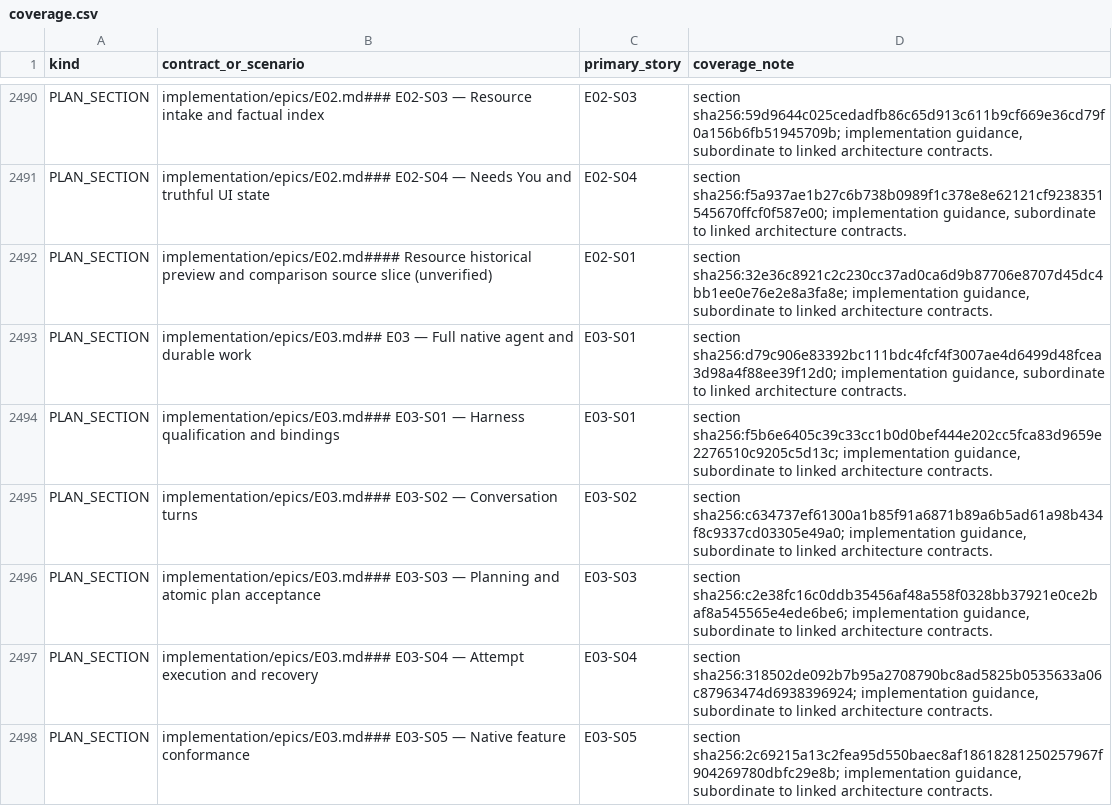
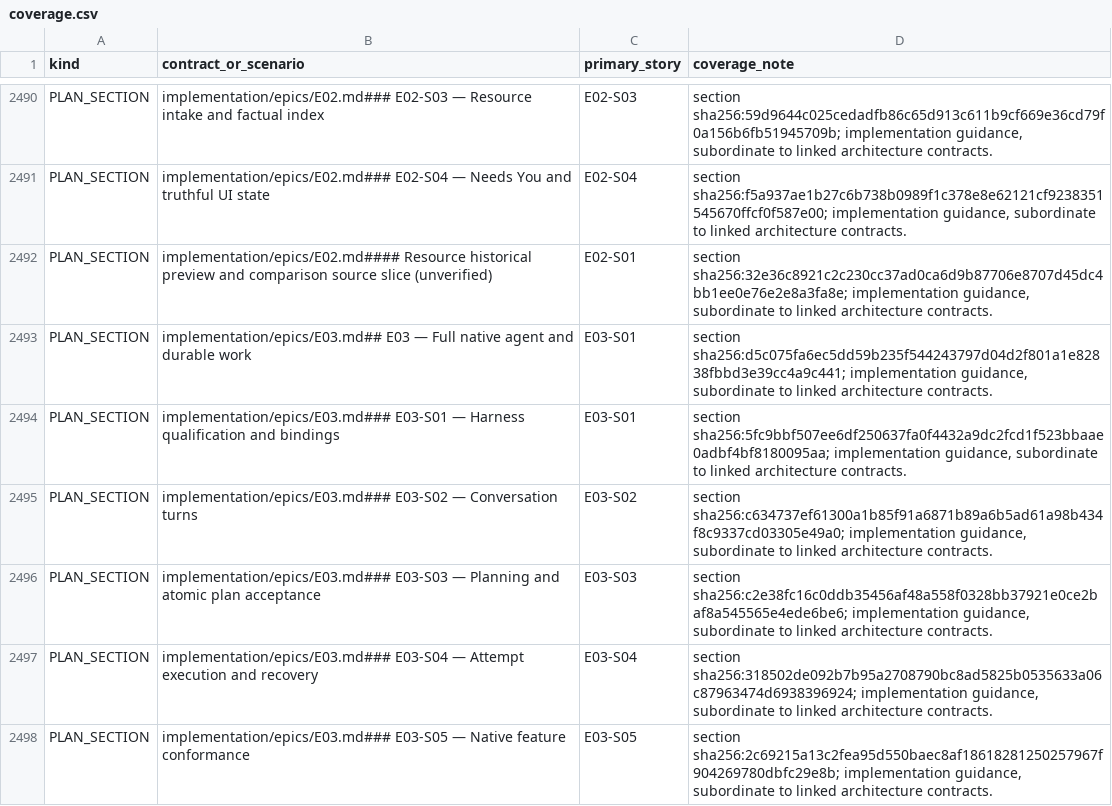
Before and after one commit to sarv-projects/litecowork, a CSV file: implementation/coverage.csv, drawn as a sheet; only a part is shown, gaps mark what is left out; the diff covers the shown part only.

```diff
--- a/implementation/coverage.csv
+++ b/implementation/coverage.csv
@@ -2492,4 +2492,4 @@ PLAN_SECTION,implementation/epics/E02.md### E02-S04 — Needs You and truthful U
 PLAN_SECTION,implementation/epics/E02.md#### Resource historical preview and comparison source slice (unverified),E02-S01,"section sha256:32e36c8921c2c230cc37ad0ca6d9b87706e8707d45dc4bb1ee0e76e2e8a3fa8e; implementation guidance, subordinate to linked architecture contracts."
-PLAN_SECTION,implementation/epics/E03.md## E03 — Full native agent and durable work,E03-S01,"section sha256:d79c906e83392bc111bdc4fcf4f3007ae4d6499d48fcea3d98a4f88ee39f12d0; implementation guidance, subordinate to linked architecture contracts."
-PLAN_SECTION,implementation/epics/E03.md### E03-S01 — Harness qualification and bindings,E03-S01,"section sha256:f5b6e6405c39c33cc1b0d0bef444e202cc5fca83d9659e2276510c9205c5d13c; implementation guidance, subordinate to linked architecture contracts."
+PLAN_SECTION,implementation/epics/E03.md## E03 — Full native agent and durable work,E03-S01,"section sha256:d5c075fa6ec5dd59b235f544243797d04d2f801a1e82838fbbd3e39cc4a9c441; implementation guidance, subordinate to linked architecture contracts."
+PLAN_SECTION,implementation/epics/E03.md### E03-S01 — Harness qualification and bindings,E03-S01,"section sha256:5fc9bbf507ee6df250637fa0f4432a9dc2fcd1f523bbaae0adbf4bf8180095aa; implementation guidance, subordinate to linked architecture contracts."
 PLAN_SECTION,implementation/epics/E03.md### E03-S02 — Conversation turns,E03-S02,"section sha256:c634737ef61300a1b85f91a6871b89a6b5ad61a98b434f8c9337cd03305e49a0; implementation guidance, subordinate to linked architecture contracts."
```
Also changed, not shown: 1 added row and 13 edited cells elsewhere in this file, 9 other files.
